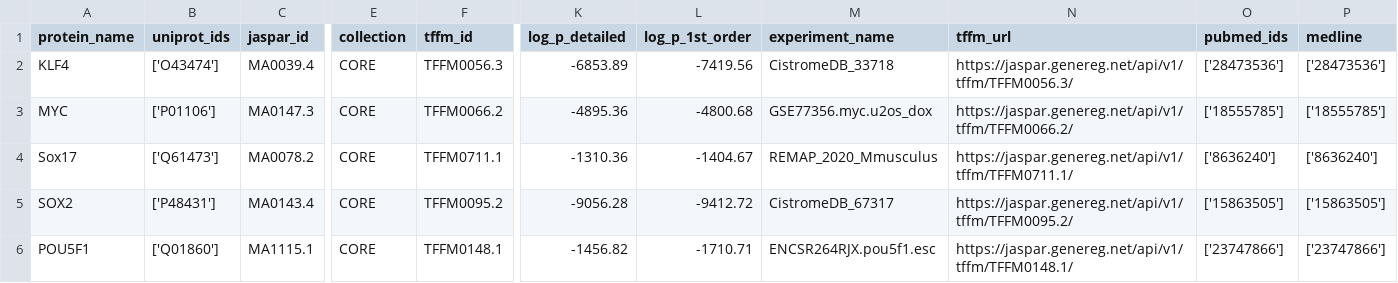
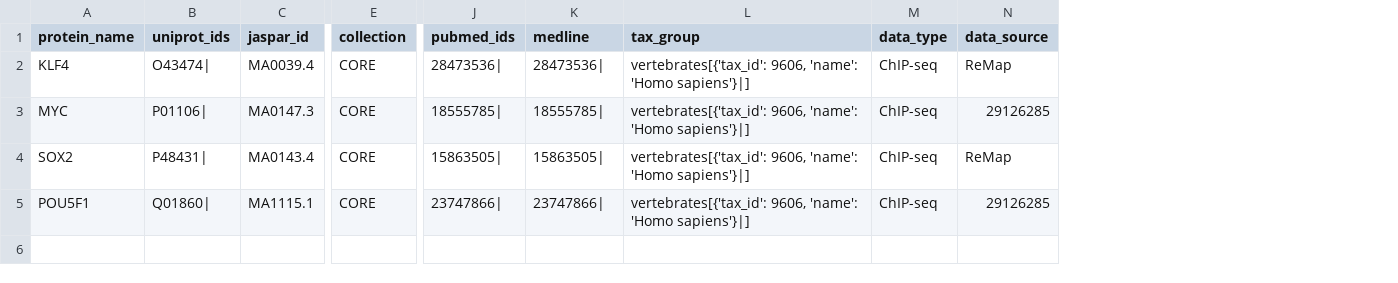
Before and after one commit to masvsal/WassermanGraphTF, a CSV file: graph_data/gene_annotations/jaspar_TF_PFM.csv, drawn as a sheet; only a part is shown, gaps mark what is left out; removed rows and columns are numbered as before the commit, all else as after; rows hold the shown columns only; the diff names each change by its address in the sheet, - before the commit and + after, or states it on an @@ line.

Commit message:
cypher scripts for importing gene annotations. Revised jaspar and tfutils import. Still need to sort out naming for tfutils and jaspar tfclass connections

```diff
--- a/graph_data/gene_annotations/jaspar_TF_PFM.csv
+++ b/graph_data/gene_annotations/jaspar_TF_PFM.csv
-column F (tffm_id), rows 2-3: TFFM0056.3 | TFFM0066.2; rows 5-6: TFFM0095.2 | TFFM0148.1
-column K (log_p_detailed), rows 2-3: -6853.89 | -4895.36; rows 5-6: -9056.28 | -1456.82
-column L (log_p_1st_order), rows 2-3: -7419.56 | -4800.68; rows 5-6: -9412.72 | -1710.71
-column M (experiment_name), rows 2-3: CistromeDB_33718 | GSE77356.myc.u2os_dox; rows 5-6: CistromeDB_67317 | ENCSR264RJX.pou5f1.esc
-column N (tffm_url), rows 2-3: https://jaspar.genereg.net/api/v1/tffm/TFFM0056.3/ | https://jaspar.genereg.net/api/v1/tffm/TFFM0066.2/; rows 5-6: https://jaspar.genereg.net/api/v1/tffm/TFFM0095.2/ | https://jaspar.genereg.net/api/v1/tffm/TFFM0148.1/
+column L (tax_group), rows 2-5: all vertebrates[{'tax_id': 9606, 'name': 'Homo sapiens'}|]
+column M (data_type), rows 2-5: all ChIP-seq
+column N (data_source), rows 2-5: ReMap | 29126285 | ReMap | 29126285
-B2 (uniprot_ids): ['O43474']
+B2 (uniprot_ids): O43474|
-J2 (pubmed_ids): ['28473536']
+J2 (pubmed_ids): 28473536|
-K2 (medline): ['28473536']
+K2 (medline): 28473536|
-B3 (uniprot_ids): ['P01106']
+B3 (uniprot_ids): P01106|
-J3 (pubmed_ids): ['18555785']
+J3 (pubmed_ids): 18555785|
-K3 (medline): ['18555785']
+K3 (medline): 18555785|
-row 4: Sox17 | ['Q61473'] | MA0078.2 | CORE | TFFM0711.1 | -1310.36 | -1404.67 | REMAP_2020_Mmusculus | https://jaspar.genereg.net/api/v1/tffm/TFFM0711.1/ | ['8636240'] | ['8636240']
-B4 (uniprot_ids): ['P48431']
+B4 (uniprot_ids): P48431|
-J4 (pubmed_ids): ['15863505']
+J4 (pubmed_ids): 15863505|
-K4 (medline): ['15863505']
+K4 (medline): 15863505|
-B5 (uniprot_ids): ['Q01860']
+B5 (uniprot_ids): Q01860|
-J5 (pubmed_ids): ['23747866']
+J5 (pubmed_ids): 23747866|
-K5 (medline): ['23747866']
+K5 (medline): 23747866|
```
Also changed, not shown: graph_data/gene_annotations/TFClass.csv, graph_data/gene_annotations/jaspar_TF_Class_Family.csv, 5 other files.
